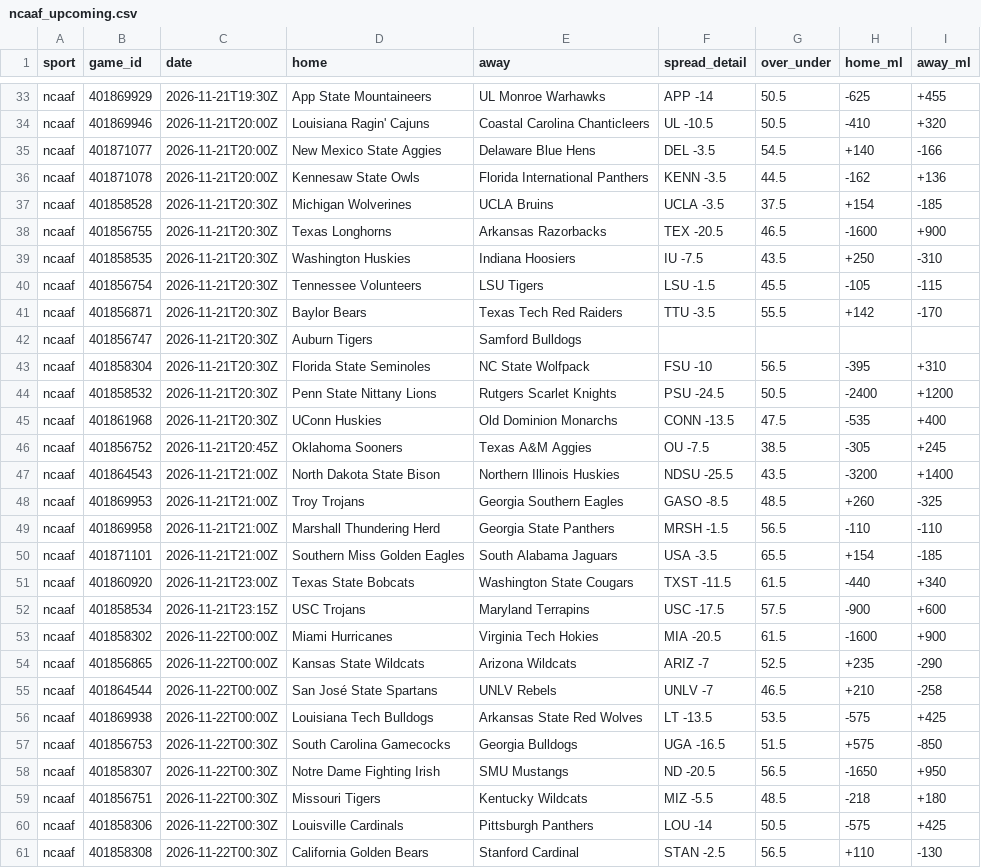
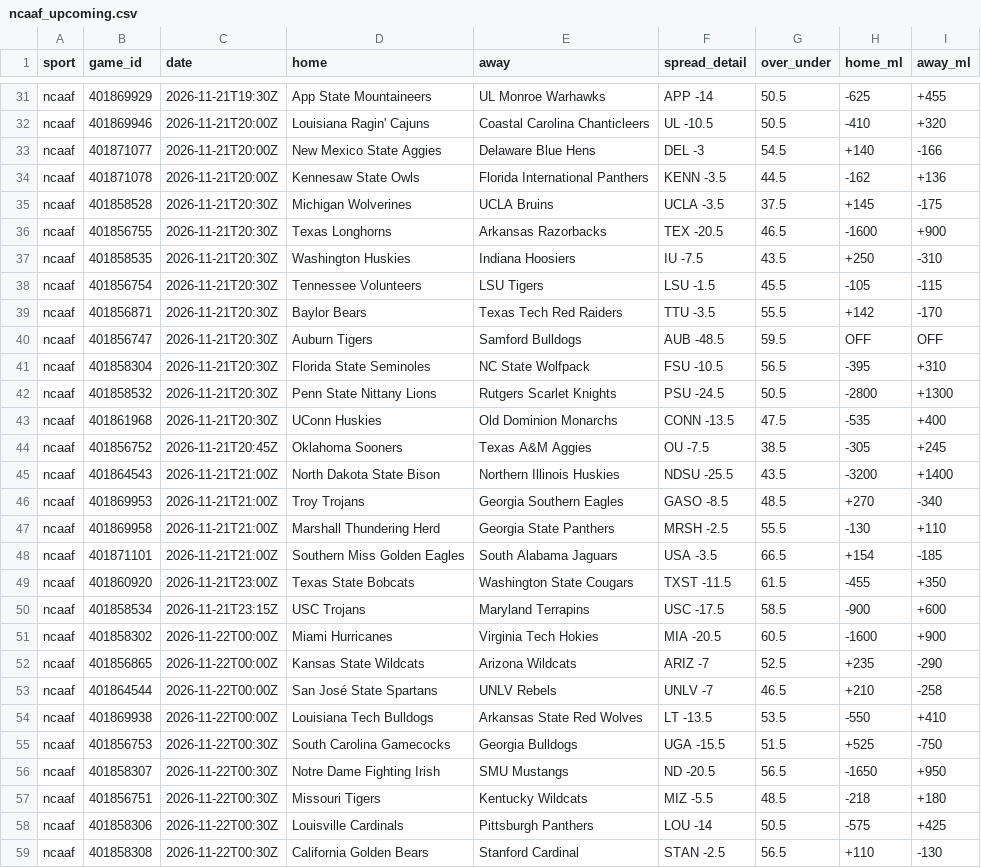
Before and after one commit to kroxy71/Rox-Locks-routine, a CSV file: sheet/data/ncaaf_upcoming.csv, drawn as a sheet; only a part is shown, gaps mark what is left out; the diff covers the shown part only.

```diff
--- a/sheet/data/ncaaf_upcoming.csv
+++ b/sheet/data/ncaaf_upcoming.csv
@@ -34,5 +32,5 @@ ncaaf,401869929,2026-11-21T19:30Z,App State Mountaineers,UL Monroe Warhawks,APP
 ncaaf,401869946,2026-11-21T20:00Z,Louisiana Ragin' Cajuns,Coastal Carolina Chanticleers,UL -10.5,50.5,-410,+320
-ncaaf,401871077,2026-11-21T20:00Z,New Mexico State Aggies,Delaware Blue Hens,DEL -3.5,54.5,+140,-166
+ncaaf,401871077,2026-11-21T20:00Z,New Mexico State Aggies,Delaware Blue Hens,DEL -3,54.5,+140,-166
 ncaaf,401871078,2026-11-21T20:00Z,Kennesaw State Owls,Florida International Panthers,KENN -3.5,44.5,-162,+136
-ncaaf,401858528,2026-11-21T20:30Z,Michigan Wolverines,UCLA Bruins,UCLA -3.5,37.5,+154,-185
+ncaaf,401858528,2026-11-21T20:30Z,Michigan Wolverines,UCLA Bruins,UCLA -3.5,37.5,+145,-175
 ncaaf,401856755,2026-11-21T20:30Z,Texas Longhorns,Arkansas Razorbacks,TEX -20.5,46.5,-1600,+900
@@ -41,5 +39,5 @@ ncaaf,401856754,2026-11-21T20:30Z,Tennessee Volunteers,LSU Tigers,LSU -1.5,45.5,
 ncaaf,401856871,2026-11-21T20:30Z,Baylor Bears,Texas Tech Red Raiders,TTU -3.5,55.5,+142,-170
-ncaaf,401856747,2026-11-21T20:30Z,Auburn Tigers,Samford Bulldogs,,,,
-ncaaf,401858304,2026-11-21T20:30Z,Florida State Seminoles,NC State Wolfpack,FSU -10,56.5,-395,+310
-ncaaf,401858532,2026-11-21T20:30Z,Penn State Nittany Lions,Rutgers Scarlet Knights,PSU -24.5,50.5,-2400,+1200
+ncaaf,401856747,2026-11-21T20:30Z,Auburn Tigers,Samford Bulldogs,AUB -48.5,59.5,OFF,OFF
+ncaaf,401858304,2026-11-21T20:30Z,Florida State Seminoles,NC State Wolfpack,FSU -10.5,56.5,-395,+310
+ncaaf,401858532,2026-11-21T20:30Z,Penn State Nittany Lions,Rutgers Scarlet Knights,PSU -24.5,50.5,-2800,+1300
 ncaaf,401861968,2026-11-21T20:30Z,UConn Huskies,Old Dominion Monarchs,CONN -13.5,47.5,-535,+400
@@ -47,12 +45,12 @@ ncaaf,401856752,2026-11-21T20:45Z,Oklahoma Sooners,Texas A&M Aggies,OU -7.5,38.5
 ncaaf,401864543,2026-11-21T21:00Z,North Dakota State Bison,Northern Illinois Huskies,NDSU -25.5,43.5,-3200,+1400
-ncaaf,401869953,2026-11-21T21:00Z,Troy Trojans,Georgia Southern Eagles,GASO -8.5,48.5,+260,-325
-ncaaf,401869958,2026-11-21T21:00Z,Marshall Thundering Herd,Georgia State Panthers,MRSH -1.5,56.5,-110,-110
-ncaaf,401871101,2026-11-21T21:00Z,Southern Miss Golden Eagles,South Alabama Jaguars,USA -3.5,65.5,+154,-185
-ncaaf,401860920,2026-11-21T23:00Z,Texas State Bobcats,Washington State Cougars,TXST -11.5,61.5,-440,+340
-ncaaf,401858534,2026-11-21T23:15Z,USC Trojans,Maryland Terrapins,USC -17.5,57.5,-900,+600
-ncaaf,401858302,2026-11-22T00:00Z,Miami Hurricanes,Virginia Tech Hokies,MIA -20.5,61.5,-1600,+900
+ncaaf,401869953,2026-11-21T21:00Z,Troy Trojans,Georgia Southern Eagles,GASO -8.5,48.5,+270,-340
+ncaaf,401869958,2026-11-21T21:00Z,Marshall Thundering Herd,Georgia State Panthers,MRSH -2.5,55.5,-130,+110
+ncaaf,401871101,2026-11-21T21:00Z,Southern Miss Golden Eagles,South Alabama Jaguars,USA -3.5,66.5,+154,-185
+ncaaf,401860920,2026-11-21T23:00Z,Texas State Bobcats,Washington State Cougars,TXST -11.5,61.5,-455,+350
+ncaaf,401858534,2026-11-21T23:15Z,USC Trojans,Maryland Terrapins,USC -17.5,58.5,-900,+600
+ncaaf,401858302,2026-11-22T00:00Z,Miami Hurricanes,Virginia Tech Hokies,MIA -20.5,60.5,-1600,+900
 ncaaf,401856865,2026-11-22T00:00Z,Kansas State Wildcats,Arizona Wildcats,ARIZ -7,52.5,+235,-290
 ncaaf,401864544,2026-11-22T00:00Z,San José State Spartans,UNLV Rebels,UNLV -7,46.5,+210,-258
-ncaaf,401869938,2026-11-22T00:00Z,Louisiana Tech Bulldogs,Arkansas State Red Wolves,LT -13.5,53.5,-575,+425
-ncaaf,401856753,2026-11-22T00:30Z,South Carolina Gamecocks,Georgia Bulldogs,UGA -16.5,51.5,+575,-850
+ncaaf,401869938,2026-11-22T00:00Z,Louisiana Tech Bulldogs,Arkansas State Red Wolves,LT -13.5,53.5,-550,+410
+ncaaf,401856753,2026-11-22T00:30Z,South Carolina Gamecocks,Georgia Bulldogs,UGA -15.5,51.5,+525,-750
 ncaaf,401858307,2026-11-22T00:30Z,Notre Dame Fighting Irish,SMU Mustangs,ND -20.5,56.5,-1650,+950
```
Also changed, not shown: 13 added rows, 2 removed rows and 51 edited cells elsewhere in this file, sheet/data/injuries.csv, sheet/data/ncaaf_team_games.csv, 12 other files.
